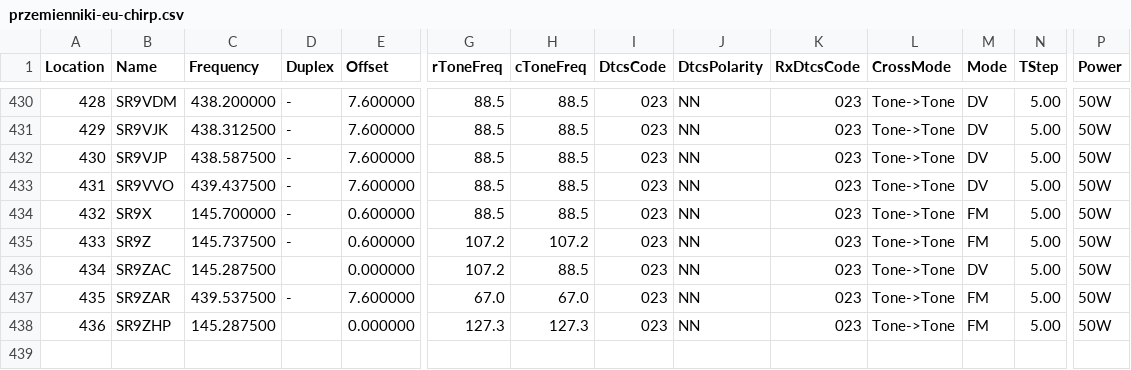
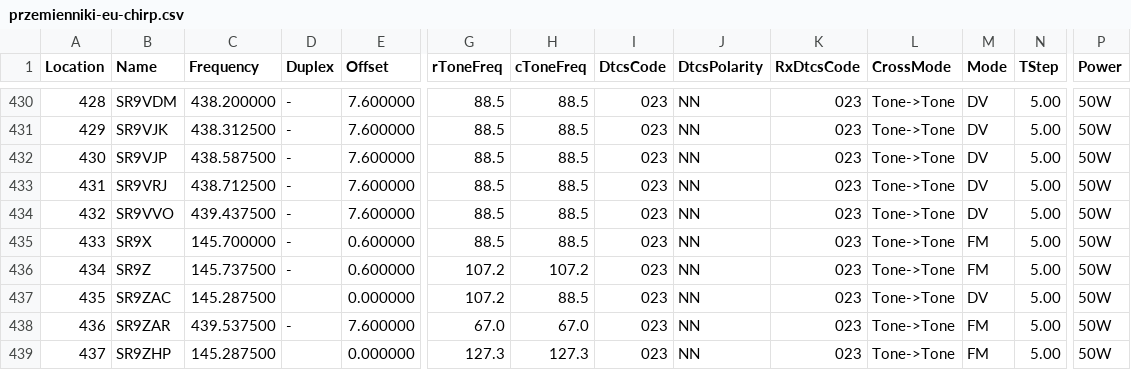
Before and after one commit to stefopl/repeaters-backup, a CSV file: backup/przemienniki-eu/CHIRP_CSV_Format/przemienniki-eu-chirp.csv, drawn as a sheet; only a part is shown, gaps mark what is left out; addresses are those after the commit; rows hold the shown columns only; the diff names each change by its address in the sheet, - before the commit and + after, or states it on an @@ line.

```diff
--- a/backup/przemienniki-eu/CHIRP_CSV_Format/przemienniki-eu-chirp.csv
+++ b/backup/przemienniki-eu/CHIRP_CSV_Format/przemienniki-eu-chirp.csv
+row 433: 431 | SR9VRJ | 438.712500 | - | 7.600000 | 88.5 | 88.5 | 023 | NN | 023 | Tone->Tone | DV | 5.00 | 50W
@@ column A (Location) renumbered from row 434 down @@
```
Also changed, not shown: backup/przemienniki-eu/CSV_Export/przemienniki-eu.csv, 6 other files.
